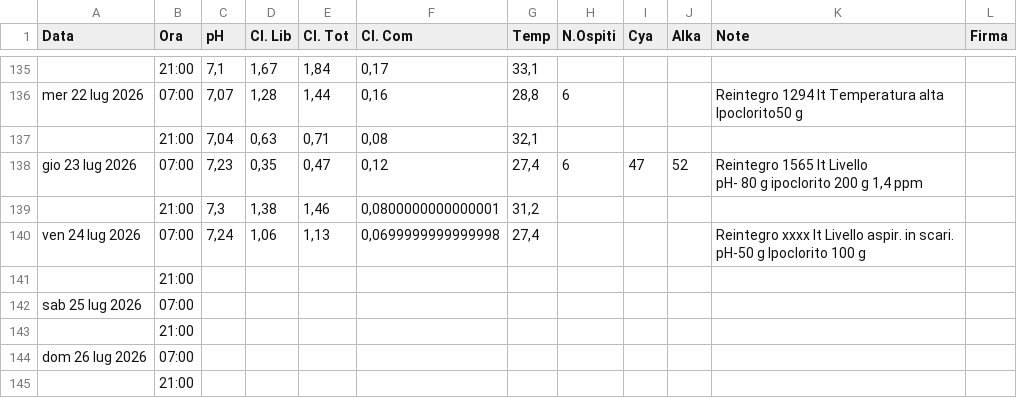
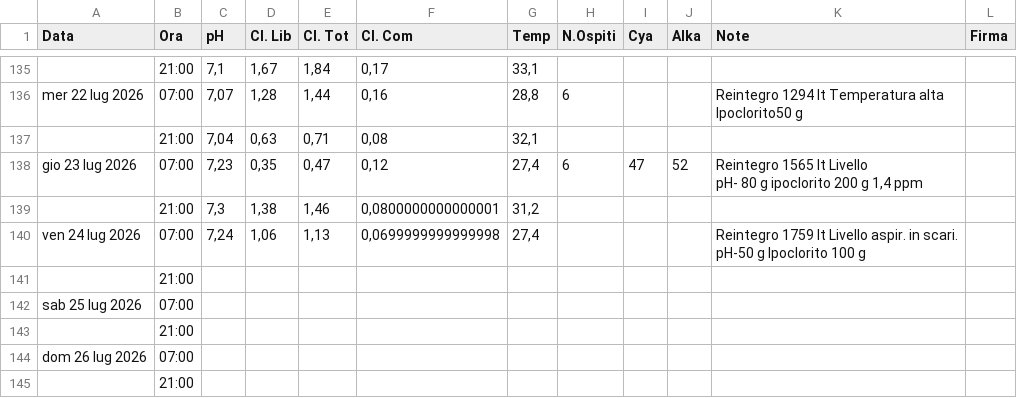
Before and after one commit to paolodelbalio/registrileanfore, a CSV file: REGISTRO CHIMICO 2026.csv, drawn as a sheet; only a part is shown, gaps mark what is left out.

Commit message:
Aggiornamento automatico: REGISTRO CHIMICO 2026.csv

```diff
--- a/REGISTRO CHIMICO 2026.csv
+++ b/REGISTRO CHIMICO 2026.csv
@@ -168,4 +168,4 @@ pH- 80 g ipoclorito 200 g 1,4 ppm",
 ,21:00,"7,3","1,38","1,46","0,0800000000000001","31,2",,,,,
-ven 24 lug 2026,07:00,"7,24","1,06","1,13","0,0699999999999998","27,4",,,,"Reintegro xxxx lt Livello aspir. in scari.
-pH-50 g Ipoclorito 100 g ",
+ven 24 lug 2026,07:00,"7,24","1,06","1,13","0,0699999999999998","27,4",,,,"Reintegro 1759 lt Livello aspir. in scari.
+pH-50 g Ipoclorito 100 g ",
 ,21:00,,,,,,,,,,
```
